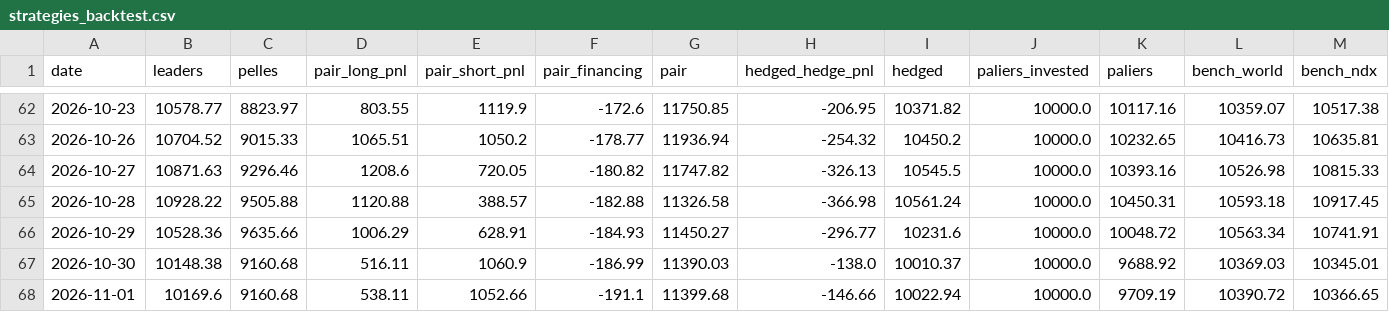
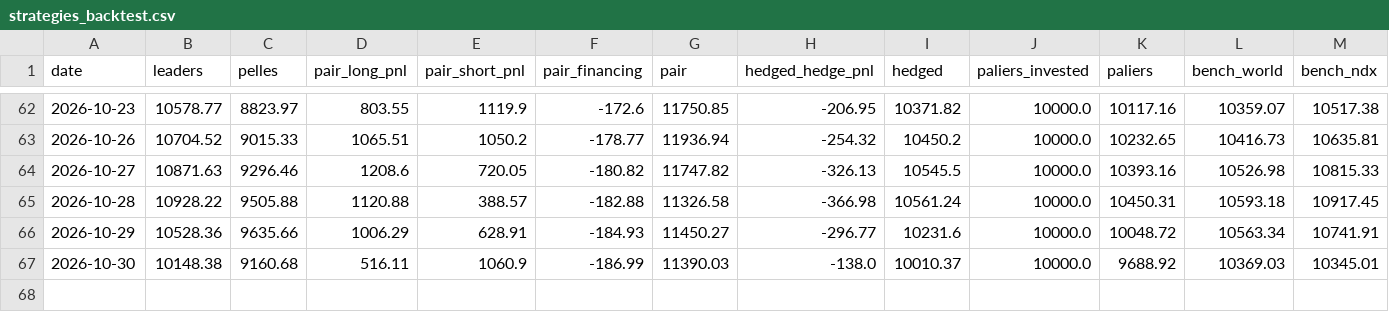
Before and after one commit to paulleriic/ai-bubble-tracker, a CSV file: data/strategies_backtest.csv, drawn as a sheet; only a part is shown, gaps mark what is left out.

```diff
--- a/data/strategies_backtest.csv
+++ b/data/strategies_backtest.csv
@@ -67,2 +67 @@ date,leaders,pelles,pair_long_pnl,pair_short_pnl,pair_financing,pair,hedged_hedg
 2026-10-30,10148.38,9160.68,516.11,1060.9,-186.99,11390.03,-138.0,10010.37,10000.0,9688.92,10369.03,10345.01
-2026-11-01,10169.6,9160.68,538.11,1052.66,-191.1,11399.68,-146.66,10022.94,10000.0,9709.19,10390.72,10366.65
```
Also changed, not shown: data/assets_summary.csv, data/strategies.csv, 14 other files.
